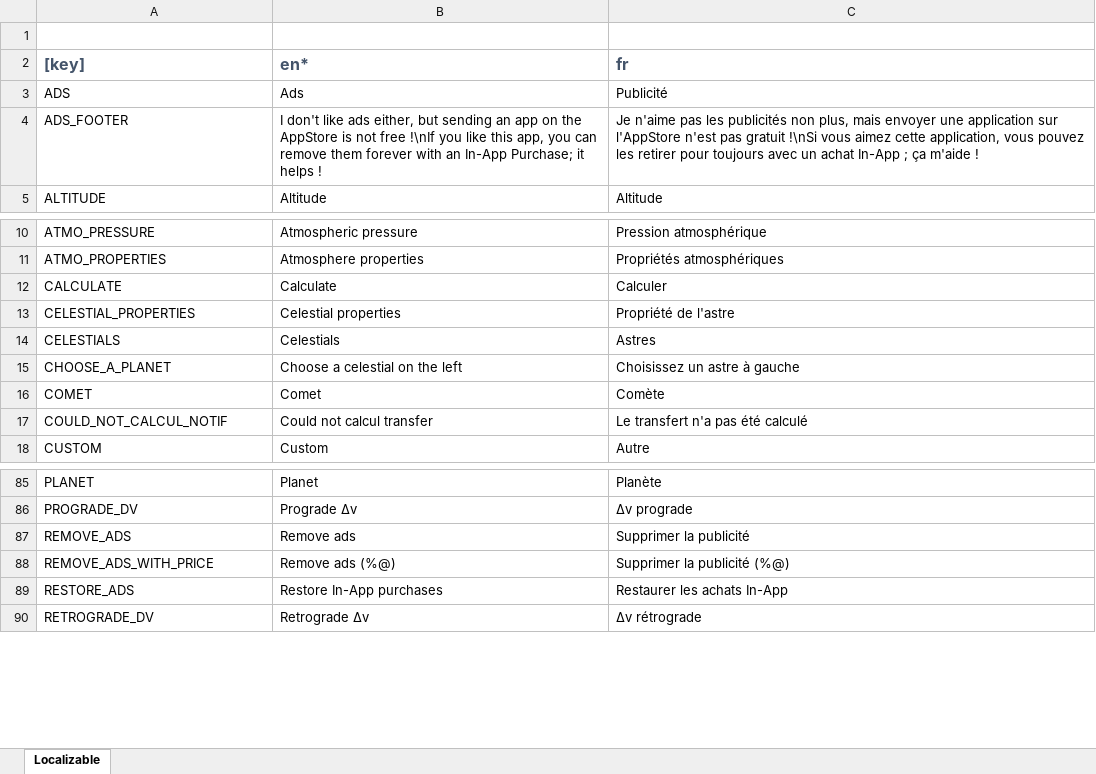
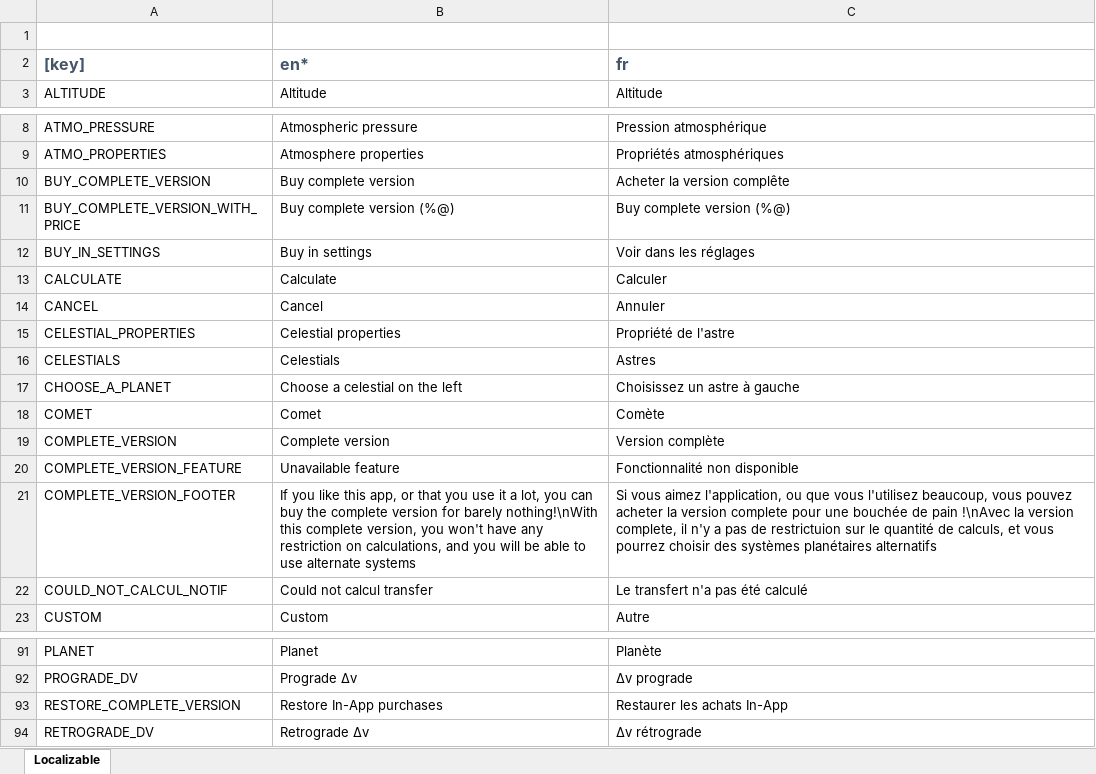
Before and after one commit to Dean151/KSP-Companion-iOS, an Excel workbook: Localizable.xlsx, sheet Localizable, drawn as a sheet; only a part is shown, gaps mark what is left out; values as stored, in another font and other column widths than the file's, no borders; removed rows and columns are numbered as before the commit, all else as after; the diff covers the shown part only; the diff names each change by its address in the sheet, - before the commit and + after, or states it on an @@ line.

```diff
--- a/Localizable.xlsx (sheet Localizable)
+++ b/Localizable.xlsx (sheet Localizable)
-row 3: ADS | Ads | Publicité
-row 4: ADS_FOOTER | I don't like ads either, but sending an app on the AppStore is not free !\nIf you like this app, you can remove them forever with an In-App Purchase; it helps ! | Je n'aime pas les publicités non plus, mais envoyer une application sur l'AppStore n'est pas gratuit !\nSi vous aimez cette application, vous pouvez les retirer pour toujours avec un achat In-App ; ça m'aide !
+row 10: BUY_COMPLETE_VERSION | Buy complete version | Acheter la version complête
+row 11: BUY_COMPLETE_VERSION_WITH_PRICE | Buy complete version (%@) | Buy complete version (%@)
+row 12: BUY_IN_SETTINGS | Buy in settings | Voir dans les réglages
+row 14: CANCEL | Cancel | Annuler
+row 19: COMPLETE_VERSION | Complete version | Version complète
+row 20: COMPLETE_VERSION_FEATURE | Unavailable feature | Fonctionnalité non disponible
+row 21: COMPLETE_VERSION_FOOTER | If you like this app, or that you use it a lot, you can buy the complete version for barely nothing!\nWith this complete version, you won't have any restriction on calculations, and you will be able to use alternate systems | Si vous aimez l'application, ou que vous l'utilisez beaucoup, vous pouvez acheter la version complete pour une bouchée de pain !\nAvec la version complete, il n'y a pas de restrictuion sur le quantité de calculs, et vous pourrez choisir des systèmes planétaires alternatifs
-row 87: REMOVE_ADS | Remove ads | Supprimer la publicité
-row 88: REMOVE_ADS_WITH_PRICE | Remove ads (%@) | Supprimer la publicité (%@)
-A93 ([key]): RESTORE_ADS
+A93 ([key]): RESTORE_COMPLETE_VERSION
```
Also changed, not shown: 1 added row elsewhere in this sheet, 10 other files.
